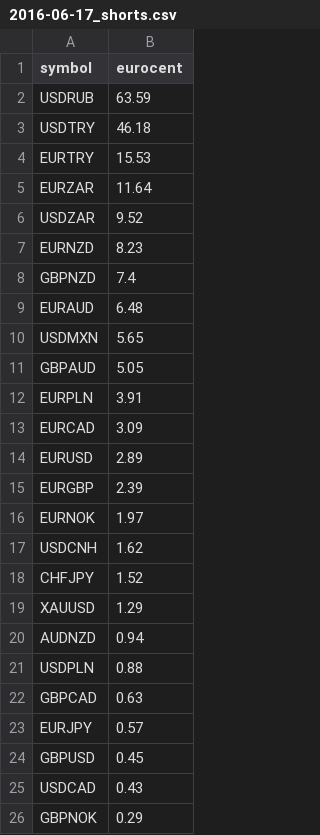
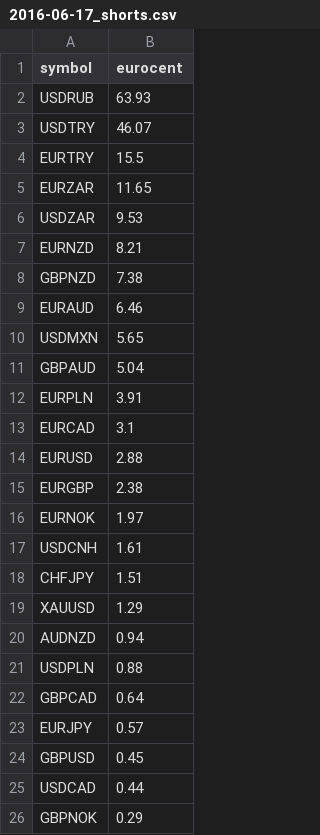
Before and after one commit to squarealot/squarealot.github.io, a CSV file: _data/swaps/2016-06-17_shorts.csv, drawn as a sheet.

```diff
--- a/_data/swaps/2016-06-17_shorts.csv
+++ b/_data/swaps/2016-06-17_shorts.csv
@@ -1,19 +1,19 @@
 symbol,eurocent
-USDRUB,63.59
-USDTRY,46.18
-EURTRY,15.53
-EURZAR,11.64
-USDZAR,9.52
-EURNZD,8.23
-GBPNZD,7.4
-EURAUD,6.48
+USDRUB,63.93
+USDTRY,46.07
+EURTRY,15.5
+EURZAR,11.65
+USDZAR,9.53
+EURNZD,8.21
+GBPNZD,7.38
+EURAUD,6.46
 USDMXN,5.65
-GBPAUD,5.05
+GBPAUD,5.04
 EURPLN,3.91
-EURCAD,3.09
-EURUSD,2.89
-EURGBP,2.39
+EURCAD,3.1
+EURUSD,2.88
+EURGBP,2.38
 EURNOK,1.97
-USDCNH,1.62
-CHFJPY,1.52
+USDCNH,1.61
+CHFJPY,1.51
 XAUUSD,1.29
@@ -21,6 +21,6 @@ AUDNZD,0.94
 USDPLN,0.88
-GBPCAD,0.63
+GBPCAD,0.64
 EURJPY,0.57
 GBPUSD,0.45
-USDCAD,0.43
+USDCAD,0.44
 GBPNOK,0.29
```
Also changed, not shown: 8 other files.
